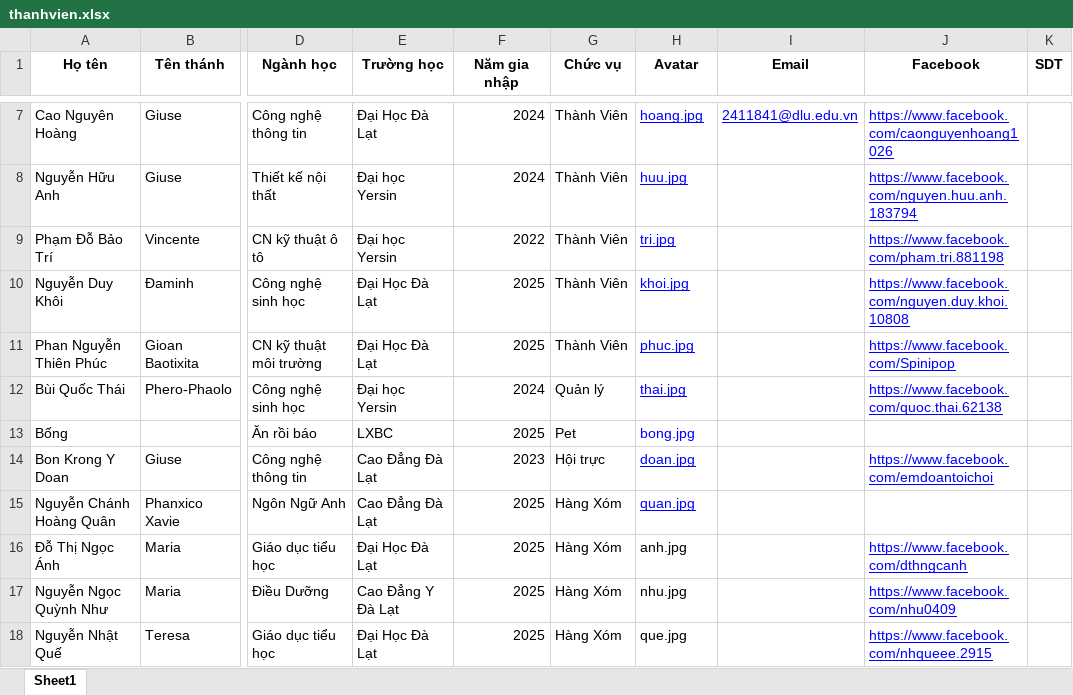
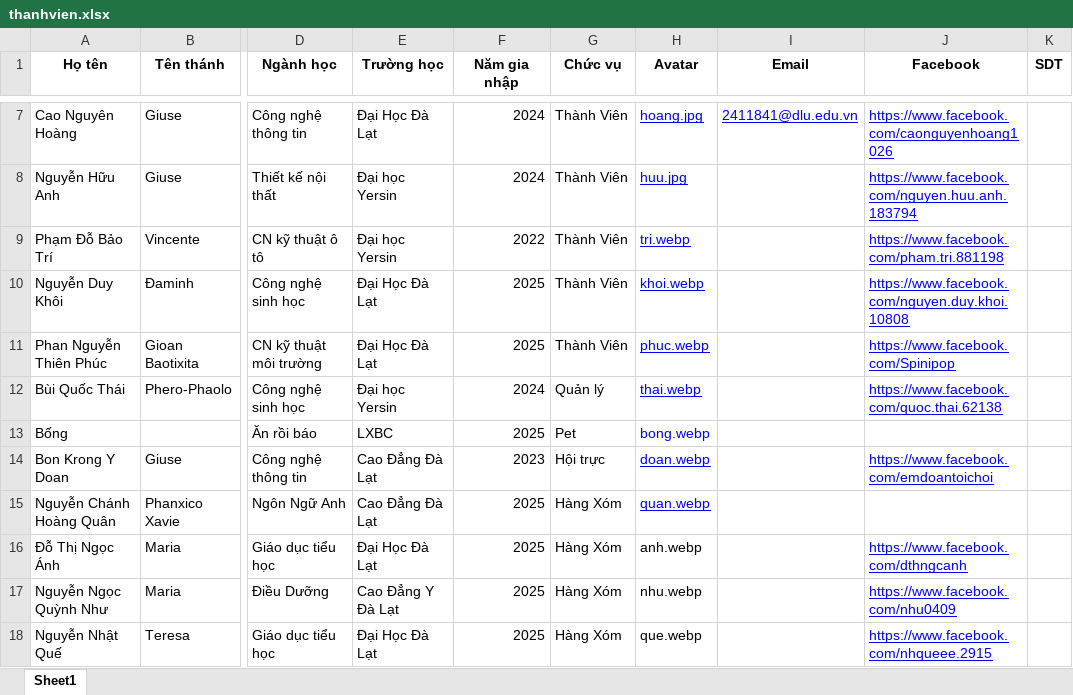
Before and after one commit to CaoNguyenHoang/LXBC, an Excel workbook: thanhvien.xlsx, sheet Sheet1, drawn as a sheet; only a part is shown, gaps mark what is left out; values as stored, in another font and other column widths than the file's, no borders; the diff covers the shown part only; the diff names each change by its address in the sheet, - before the commit and + after, or states it on an @@ line.

Commit message:
Add files via upload

```diff
--- a/thanhvien.xlsx (sheet Sheet1)
+++ b/thanhvien.xlsx (sheet Sheet1)
-H9 (Avatar): tri.jpg
+H9 (Avatar): tri.webp
-H10 (Avatar): khoi.jpg
+H10 (Avatar): khoi.webp
-H11 (Avatar): phuc.jpg
+H11 (Avatar): phuc.webp
-H12 (Avatar): thai.jpg
+H12 (Avatar): thai.webp
-H13 (Avatar): bong.jpg
+H13 (Avatar): bong.webp
-H14 (Avatar): doan.jpg
+H14 (Avatar): doan.webp
-H15 (Avatar): quan.jpg
+H15 (Avatar): quan.webp
-H16 (Avatar): anh.jpg
+H16 (Avatar): anh.webp
-H17 (Avatar): nhu.jpg
+H17 (Avatar): nhu.webp
-H18 (Avatar): que.jpg
+H18 (Avatar): que.webp
```
Also changed, not shown: 11 edited cells elsewhere in this sheet.
